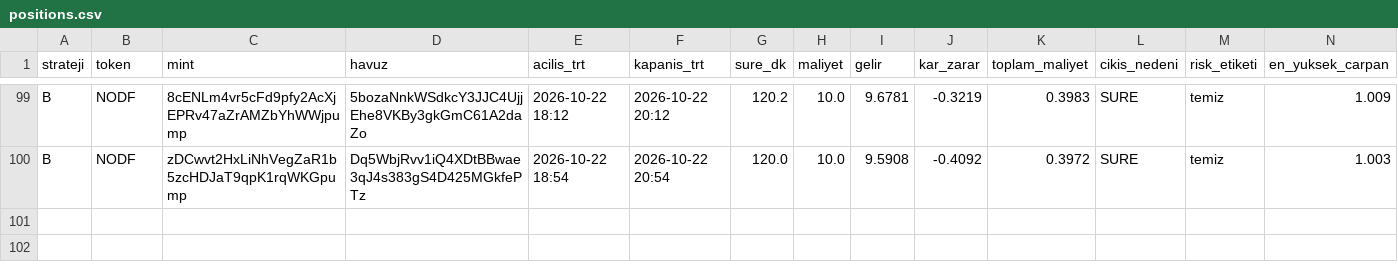
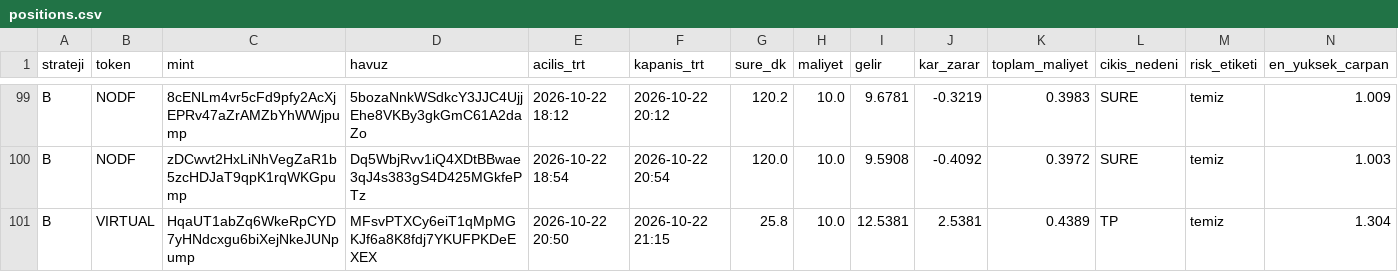
Before and after one commit to FurkanGulerci/memecoin-demo, a CSV file: positions.csv, drawn as a sheet; only a part is shown, gaps mark what is left out; rows hold the shown columns only; the diff names each change by its address in the sheet, - before the commit and + after, or states it on an @@ line.

```diff
--- a/positions.csv
+++ b/positions.csv
+row 101: B | VIRTUAL | HqaUT1abZq6WkeRpCYD7yHNdcxgu6biXejNkeJUNpump | MFsvPTXCy6eiT1qMpMGKJf6a8K8fdj7YKUFPKDeEXEX | 2026-10-22 20:50 | 2026-10-22 21:15 | 25.8 | 10.0 | 12.5381 | 2.5381 | 0.4389 | TP | temiz | 1.304
```
Also changed, not shown: trades.csv, 1 other file.
